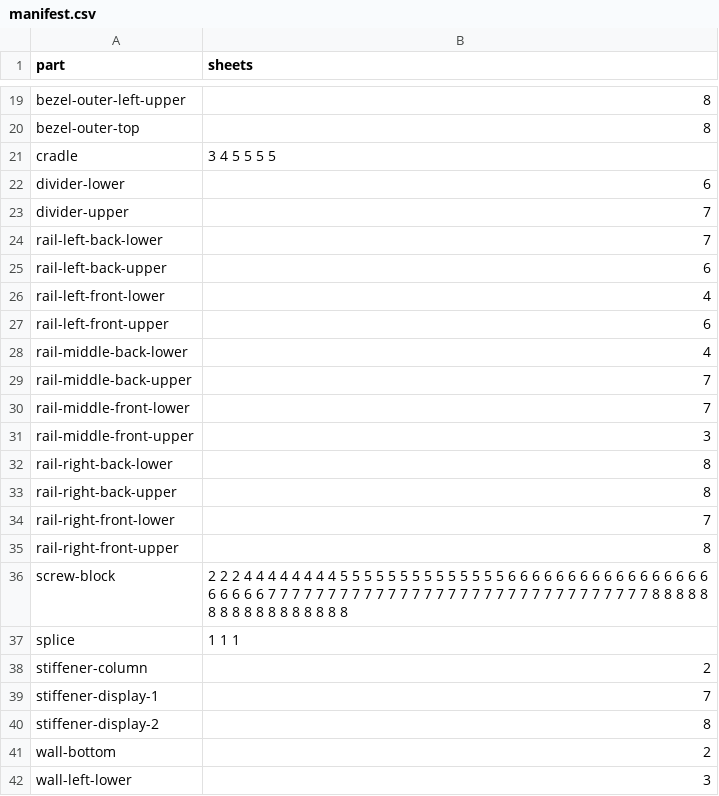
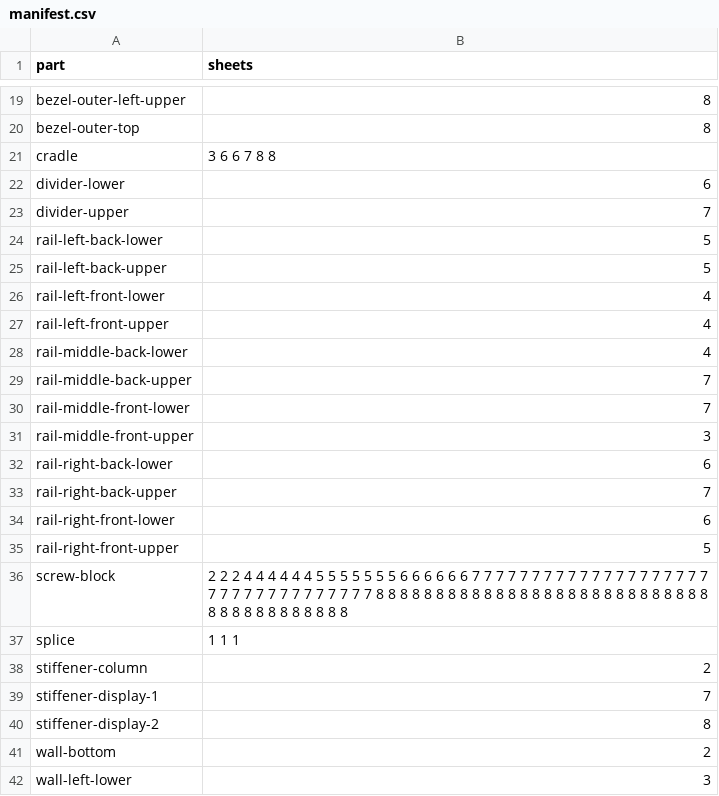
Before and after one commit to Patternflow-lab/Patternflow, a CSV file: hardware/case/remixes/big-2x2/sheets/manifest.csv, drawn as a sheet; only a part is shown, gaps mark what is left out.

```diff
--- a/hardware/case/remixes/big-2x2/sheets/manifest.csv
+++ b/hardware/case/remixes/big-2x2/sheets/manifest.csv
@@ -20,9 +20,9 @@ bezel-outer-left-upper,8
 bezel-outer-top,8
-cradle,3 4 5 5 5 5
+cradle,3 6 6 7 8 8
 divider-lower,6
 divider-upper,7
-rail-left-back-lower,7
-rail-left-back-upper,6
+rail-left-back-lower,5
+rail-left-back-upper,5
 rail-left-front-lower,4
-rail-left-front-upper,6
+rail-left-front-upper,4
 rail-middle-back-lower,4
@@ -31,7 +31,7 @@ rail-middle-front-lower,7
 rail-middle-front-upper,3
-rail-right-back-lower,8
-rail-right-back-upper,8
-rail-right-front-lower,7
-rail-right-front-upper,8
-screw-block,2 2 2 4 4 4 4 4 4 4 4 5 5 5 5 5 5 5 5 5 5 5 5 5 5 6 6 6 6 6 6 6 6 6 6 6 6 6 6 6 6 6 6 6 6 6 6 7 7 7 7 7 7 7 7 7 7 7 7 7 7 7 7 7 7 7 7 7 7 7 7 7 7 7 7 7 7 7 7 8 8 8 8 8 8 8 8 8 8 8 8 8 8 8 8 8
+rail-right-back-lower,6
+rail-right-back-upper,7
+rail-right-front-lower,6
+rail-right-front-upper,5
+screw-block,2 2 2 4 4 4 4 4 4 5 5 5 5 5 5 5 6 6 6 6 6 6 7 7 7 7 7 7 7 7 7 7 7 7 7 7 7 7 7 7 7 7 7 7 7 7 7 7 7 7 7 7 7 7 7 7 8 8 8 8 8 8 8 8 8 8 8 8 8 8 8 8 8 8 8 8 8 8 8 8 8 8 8 8 8 8 8 8 8 8 8 8 8 8 8 8
 splice,1 1 1
```
Also changed, not shown: hardware/case/remixes/big-2x2/parts/manifest.csv, 13 other files.
